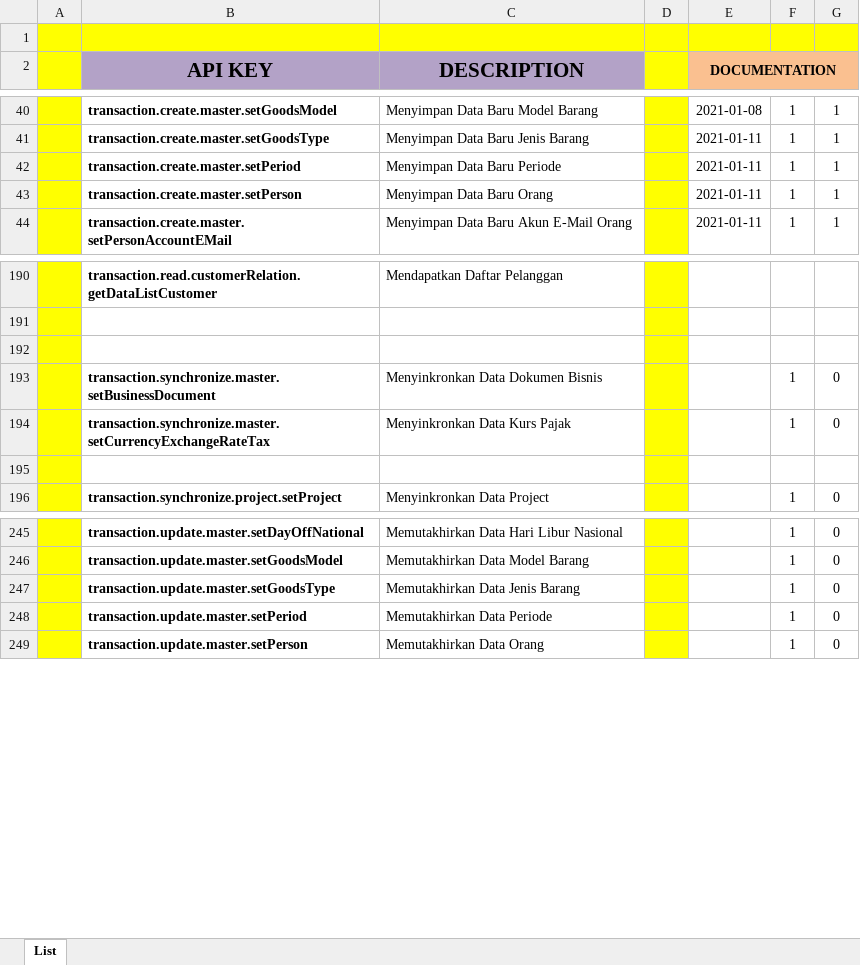
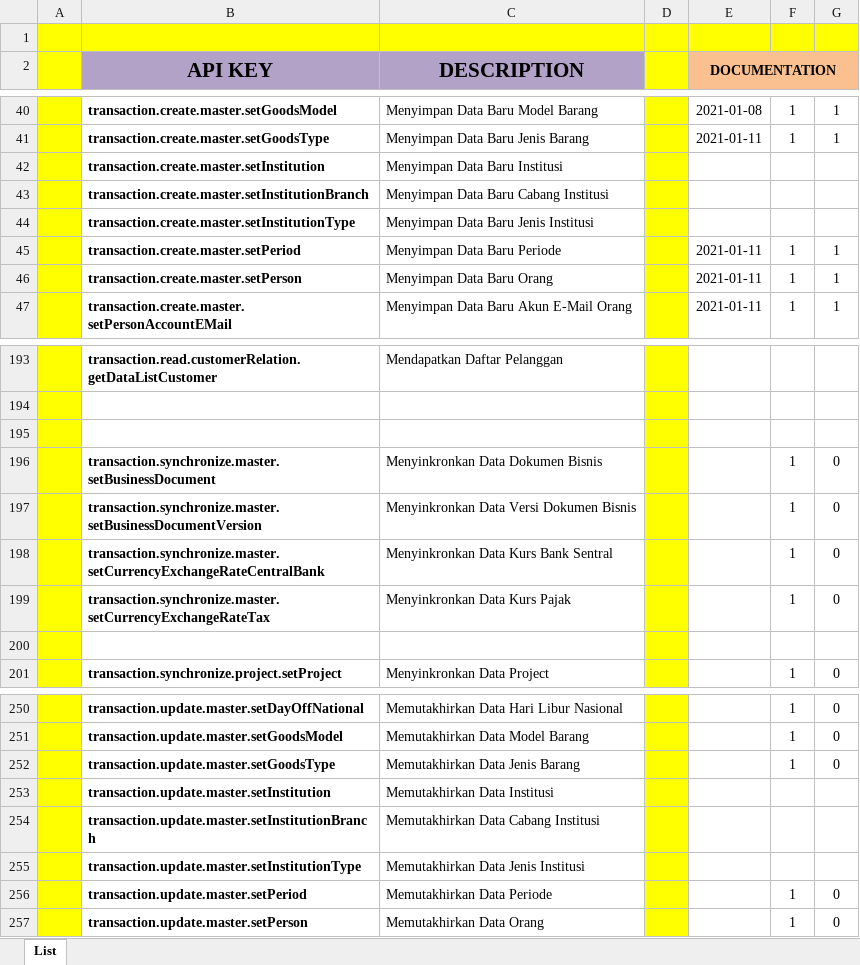
Before and after one commit to ptqdctechnologies/ERPReborn, an Excel workbook: Documentation/Documents/Blue Print/API Documents/API-Catalogue.xlsx, sheet List, drawn as a sheet; only a part is shown, gaps mark what is left out; values as stored, in another font and other column widths than the file's, no borders; the diff names each change by its address in the sheet, - before the commit and + after, or states it on an @@ line.

Commit message:
Penambahan dan Update API Engine, Dokumentasi API Engine, serta Penambahan Model Database

```diff
--- a/Documentation/Documents/Blue Print/API Documents/API-Catalogue.xlsx (sheet List)
+++ b/Documentation/Documents/Blue Print/API Documents/API-Catalogue.xlsx (sheet List)
+row 42:  | transaction.create.master.setInstitution | Menyimpan Data Baru Institusi
+row 43:  | transaction.create.master.setInstitutionBranch | Menyimpan Data Baru Cabang Institusi
+row 44:  | transaction.create.master.setInstitutionType | Menyimpan Data Baru Jenis Institusi
+row 197:  | transaction.synchronize.master.setBusinessDocumentVersion | Menyinkronkan Data Versi Dokumen Bisnis |  |  | 1 | 0
+row 198:  | transaction.synchronize.master.setCurrencyExchangeRateCentralBank | Menyinkronkan Data Kurs Bank Sentral |  |  | 1 | 0
+row 253:  | transaction.update.master.setInstitution | Memutakhirkan Data Institusi
+row 254:  | transaction.update.master.setInstitutionBranch | Memutakhirkan Data Cabang Institusi
+row 255:  | transaction.update.master.setInstitutionType | Memutakhirkan Data Jenis Institusi
```
Also changed, not shown: 20 other files.
